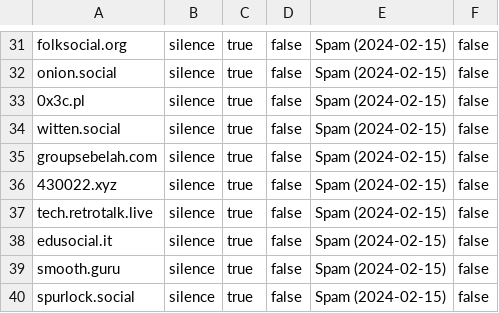
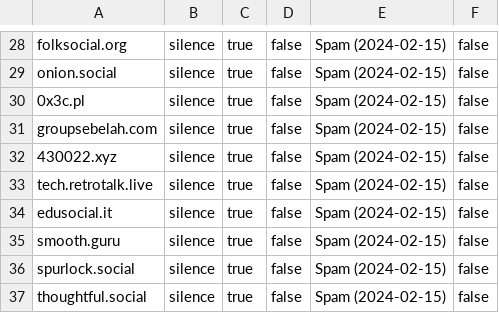
Before and after one commit to Mastodon-DE/blocklists, a CSV file: spam/2024-02-15/2024-02-15-spam-domain_mutes-erik-uden.csv, drawn as a sheet; only a part is shown, gaps mark what is left out; the shorter side is filled out with more unchanged rows; the diff covers the shown part only.

Commit message:
The Mute List 1.0.8
removed mastdn.social, nycity.social, airwaves.social,

https://ailbhean.co-shaoghal.net/@gunchleoc/111958273507206776

removed witten.social

https://ailbhean.co-shaoghal.net/@gunchleoc/111958075433922704

https://ailbhean.co-shaoghal.net/@gunchleoc/111954709369306491

Added a few instances from:

https://woof.tech/@Purple/111957585461363705

https://mindly.social/@otterX/111955003266176388

```diff
--- a/spam/2024-02-15/2024-02-15-spam-domain_mutes-erik-uden.csv
+++ b/spam/2024-02-15/2024-02-15-spam-domain_mutes-erik-uden.csv
@@ -33,3 +30,2 @@ onion.social,silence,true,false,Spam (2024-02-15),false
 0x3c.pl,silence,true,false,Spam (2024-02-15),false
-witten.social,silence,true,false,Spam (2024-02-15),false
 groupsebelah.com,silence,true,false,Spam (2024-02-15),false
```
Also changed, not shown: 13 added rows and 3 removed rows elsewhere in this file, 1 other file.
